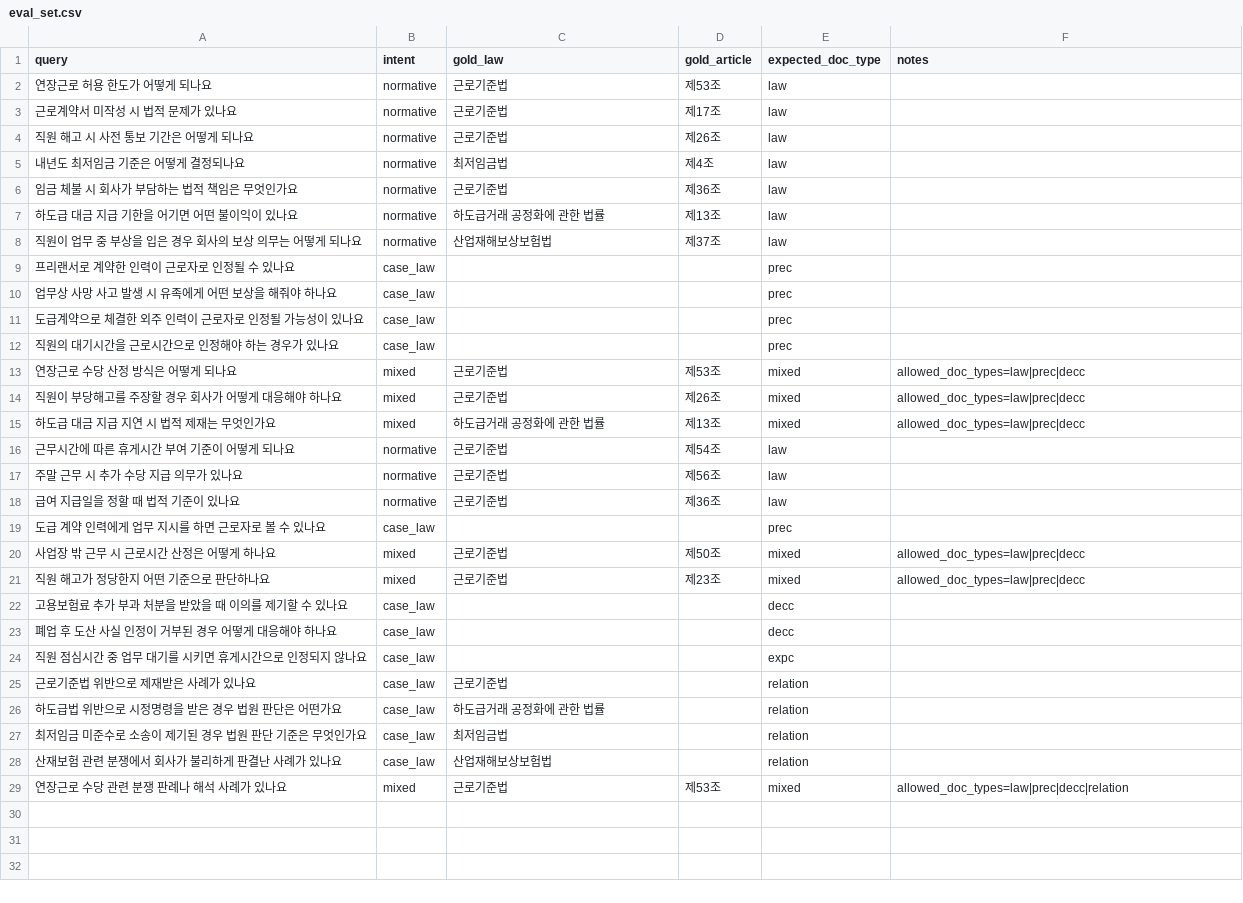
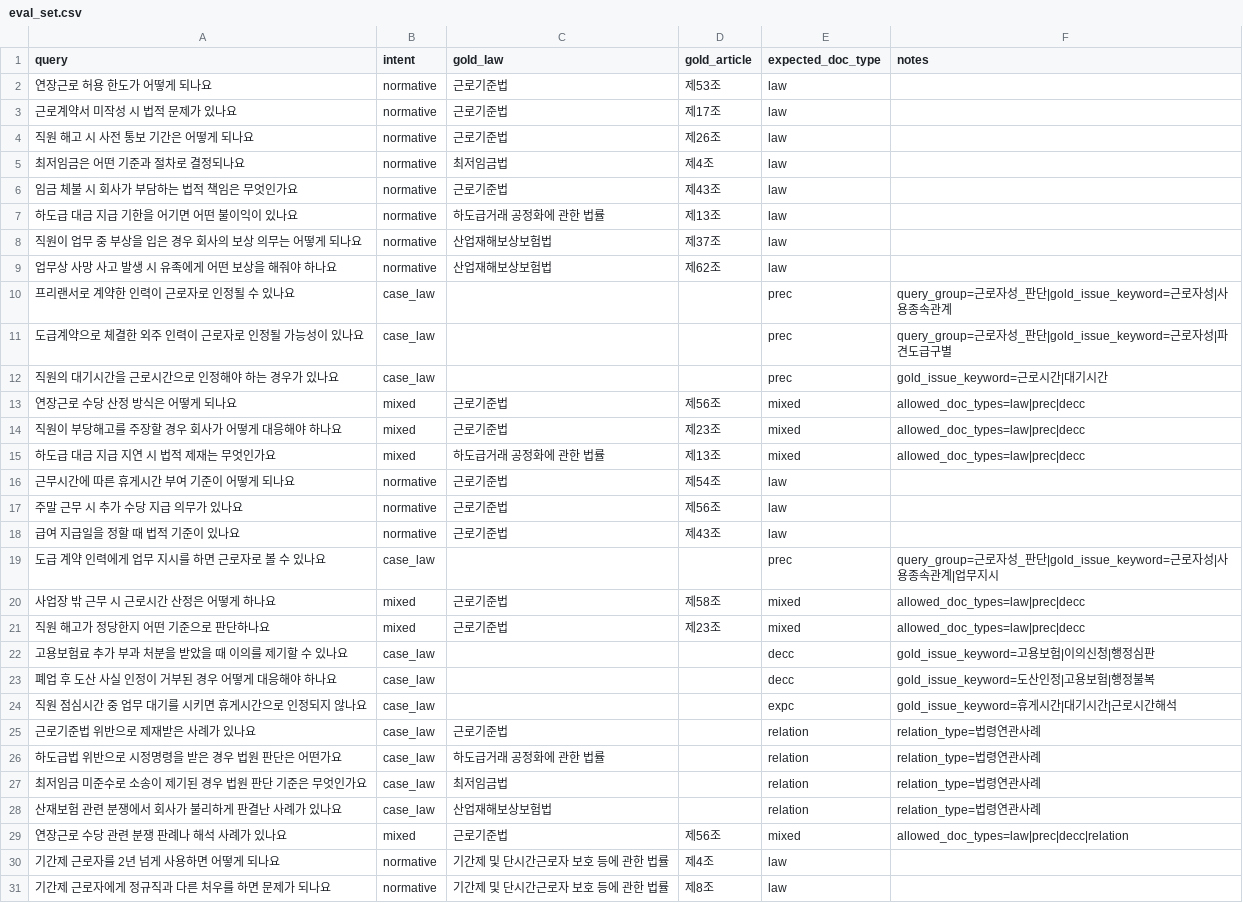
Before and after one commit to CGINSIDE-ROOKIES/LAS-system, a CSV file: apps/backend/rag/data/staging/eval_set.csv, drawn as a sheet; only a part is shown; the diff covers the shown part only.

Commit message:
feat: eval_set v2 및 법령 사전 정비

```diff
--- a/apps/backend/rag/data/staging/eval_set.csv
+++ b/apps/backend/rag/data/staging/eval_set.csv
@@ -4,12 +4,12 @@ query,intent,gold_law,gold_article,expected_doc_type,notes
 직원 해고 시 사전 통보 기간은 어떻게 되나요,normative,근로기준법,제26조,law,
-내년도 최저임금 기준은 어떻게 결정되나요,normative,최저임금법,제4조,law,
-임금 체불 시 회사가 부담하는 법적 책임은 무엇인가요,normative,근로기준법,제36조,law,
+최저임금은 어떤 기준과 절차로 결정되나요,normative,최저임금법,제4조,law,
+임금 체불 시 회사가 부담하는 법적 책임은 무엇인가요,normative,근로기준법,제43조,law,
 하도급 대금 지급 기한을 어기면 어떤 불이익이 있나요,normative,하도급거래 공정화에 관한 법률,제13조,law,
 직원이 업무 중 부상을 입은 경우 회사의 보상 의무는 어떻게 되나요,normative,산업재해보상보험법,제37조,law,
-프리랜서로 계약한 인력이 근로자로 인정될 수 있나요,case_law,,,prec,
-업무상 사망 사고 발생 시 유족에게 어떤 보상을 해줘야 하나요,case_law,,,prec,
-도급계약으로 체결한 외주 인력이 근로자로 인정될 가능성이 있나요,case_law,,,prec,
-직원의 대기시간을 근로시간으로 인정해야 하는 경우가 있나요,case_law,,,prec,
-연장근로 수당 산정 방식은 어떻게 되나요,mixed,근로기준법,제53조,mixed,allowed_doc_types=law|prec|decc
-직원이 부당해고를 주장할 경우 회사가 어떻게 대응해야 하나요,mixed,근로기준법,제26조,mixed,allowed_doc_types=law|prec|decc
+업무상 사망 사고 발생 시 유족에게 어떤 보상을 해줘야 하나요,normative,산업재해보상보험법,제62조,law,
+프리랜서로 계약한 인력이 근로자로 인정될 수 있나요,case_law,,,prec,query_group=근로자성_판단|gold_issue_keyword=근로자성|사용종속관계
+도급계약으로 체결한 외주 인력이 근로자로 인정될 가능성이 있나요,case_law,,,prec,query_group=근로자성_판단|gold_issue_keyword=근로자성|파견도급구별
+직원의 대기시간을 근로시간으로 인정해야 하는 경우가 있나요,case_law,,,prec,gold_issue_keyword=근로시간|대기시간
+연장근로 수당 산정 방식은 어떻게 되나요,mixed,근로기준법,제56조,mixed,allowed_doc_types=law|prec|decc
+직원이 부당해고를 주장할 경우 회사가 어떻게 대응해야 하나요,mixed,근로기준법,제23조,mixed,allowed_doc_types=law|prec|decc
 하도급 대금 지급 지연 시 법적 제재는 무엇인가요,mixed,하도급거래 공정화에 관한 법률,제13조,mixed,allowed_doc_types=law|prec|decc
@@ -17,13 +17,15 @@ query,intent,gold_law,gold_article,expected_doc_type,notes
 주말 근무 시 추가 수당 지급 의무가 있나요,normative,근로기준법,제56조,law,
-급여 지급일을 정할 때 법적 기준이 있나요,normative,근로기준법,제36조,law,
-도급 계약 인력에게 업무 지시를 하면 근로자로 볼 수 있나요,case_law,,,prec,
-사업장 밖 근무 시 근로시간 산정은 어떻게 하나요,mixed,근로기준법,제50조,mixed,allowed_doc_types=law|prec|decc
+급여 지급일을 정할 때 법적 기준이 있나요,normative,근로기준법,제43조,law,
+도급 계약 인력에게 업무 지시를 하면 근로자로 볼 수 있나요,case_law,,,prec,query_group=근로자성_판단|gold_issue_keyword=근로자성|사용종속관계|업무지시
+사업장 밖 근무 시 근로시간 산정은 어떻게 하나요,mixed,근로기준법,제58조,mixed,allowed_doc_types=law|prec|decc
 직원 해고가 정당한지 어떤 기준으로 판단하나요,mixed,근로기준법,제23조,mixed,allowed_doc_types=law|prec|decc
-고용보험료 추가 부과 처분을 받았을 때 이의를 제기할 수 있나요,case_law,,,decc,
-폐업 후 도산 사실 인정이 거부된 경우 어떻게 대응해야 하나요,case_law,,,decc,
-직원 점심시간 중 업무 대기를 시키면 휴게시간으로 인정되지 않나요,case_law,,,expc,
-근로기준법 위반으로 제재받은 사례가 있나요,case_law,근로기준법,,relation,
-하도급법 위반으로 시정명령을 받은 경우 법원 판단은 어떤가요,case_law,하도급거래 공정화에 관한 법률,,relation,
-최저임금 미준수로 소송이 제기된 경우 법원 판단 기준은 무엇인가요,case_law,최저임금법,,relation,
-산재보험 관련 분쟁에서 회사가 불리하게 판결난 사례가 있나요,case_law,산업재해보상보험법,,relation,
-연장근로 수당 관련 분쟁 판례나 해석 사례가 있나요,mixed,근로기준법,제53조,mixed,allowed_doc_types=law|prec|decc|relation
+고용보험료 추가 부과 처분을 받았을 때 이의를 제기할 수 있나요,case_law,,,decc,gold_issue_keyword=고용보험|이의신청|행정심판
+폐업 후 도산 사실 인정이 거부된 경우 어떻게 대응해야 하나요,case_law,,,decc,gold_issue_keyword=도산인정|고용보험|행정불복
+직원 점심시간 중 업무 대기를 시키면 휴게시간으로 인정되지 않나요,case_law,,,expc,gold_issue_keyword=휴게시간|대기시간|근로시간해석
+근로기준법 위반으로 제재받은 사례가 있나요,case_law,근로기준법,,relation,relation_type=법령연관사례
+하도급법 위반으로 시정명령을 받은 경우 법원 판단은 어떤가요,case_law,하도급거래 공정화에 관한 법률,,relation,relation_type=법령연관사례
+최저임금 미준수로 소송이 제기된 경우 법원 판단 기준은 무엇인가요,case_law,최저임금법,,relation,relation_type=법령연관사례
+산재보험 관련 분쟁에서 회사가 불리하게 판결난 사례가 있나요,case_law,산업재해보상보험법,,relation,relation_type=법령연관사례
+연장근로 수당 관련 분쟁 판례나 해석 사례가 있나요,mixed,근로기준법,제56조,mixed,allowed_doc_types=law|prec|decc|relation
+기간제 근로자를 2년 넘게 사용하면 어떻게 되나요,normative,기간제 및 단시간근로자 보호 등에 관한 법률,제4조,law,
+기간제 근로자에게 정규직과 다른 처우를 하면 문제가 되나요,normative,기간제 및 단시간근로자 보호 등에 관한 법률,제8조,law,
```
Also changed, not shown: 13 added rows elsewhere in this file, 1 other file.
